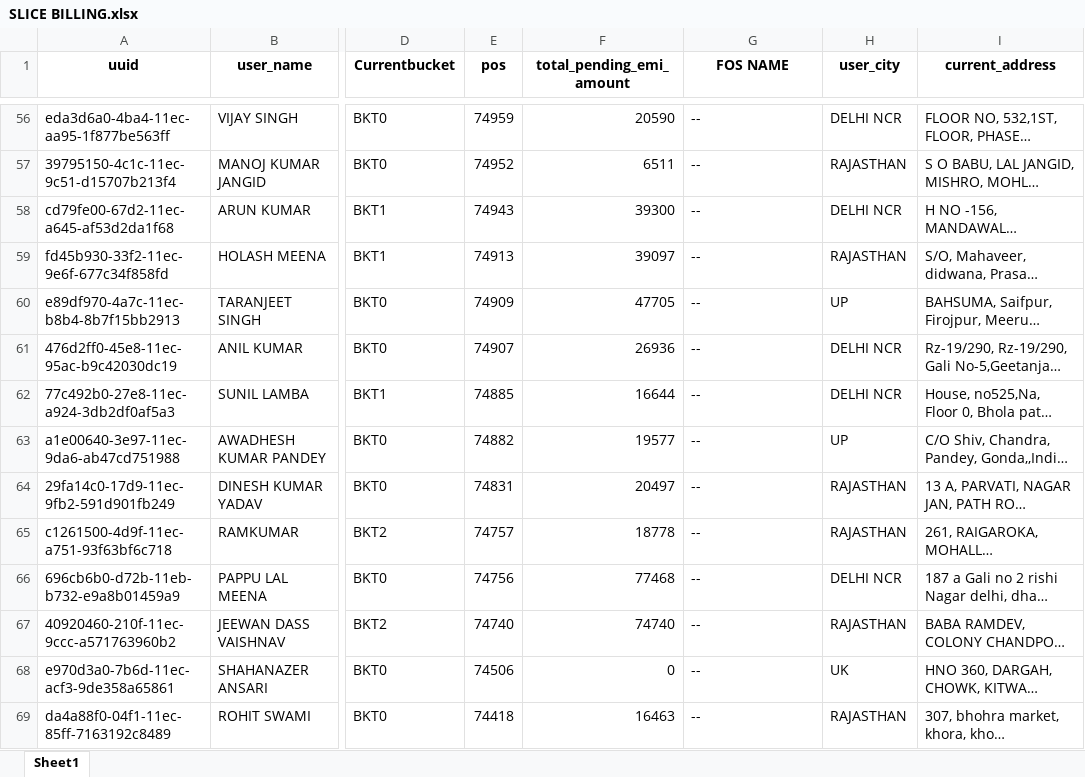
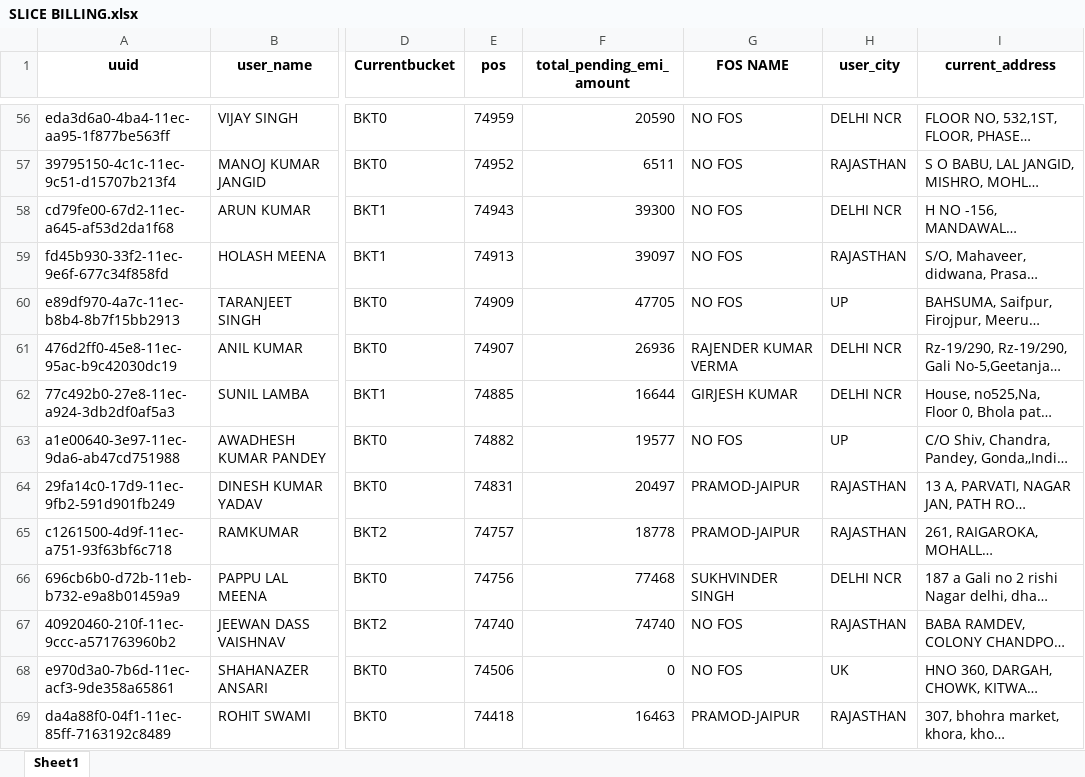
Before and after one commit to mohaksehgal/Website_on_MAC, an Excel workbook: media/SLICE/Billing/FEB 22/SLICE BILLING.xlsx, sheet Sheet1, drawn as a sheet; only a part is shown, gaps mark what is left out; long unchanged cells end in …; values as stored, in another font and other column widths than the file's, no borders; the diff covers the shown part only; the diff names each change by its address in the sheet, - before the commit and + after, or states it on an @@ line.

```diff
--- a/media/SLICE/Billing/FEB 22/SLICE BILLING.xlsx (sheet Sheet1)
+++ b/media/SLICE/Billing/FEB 22/SLICE BILLING.xlsx (sheet Sheet1)
-G56:G60 (FOS NAME): --
+G56:G60 (FOS NAME): NO FOS
-G61 (FOS NAME): --
+G61 (FOS NAME): RAJENDER KUMAR VERMA
-G62 (FOS NAME): --
+G62 (FOS NAME): GIRJESH KUMAR
-G63 (FOS NAME): --
+G63 (FOS NAME): NO FOS
-G64:G65 (FOS NAME): --
+G64:G65 (FOS NAME): PRAMOD-JAIPUR
-G66 (FOS NAME): --
+G66 (FOS NAME): SUKHVINDER SINGH
-G67:G68 (FOS NAME): --
+G67:G68 (FOS NAME): NO FOS
-G69 (FOS NAME): --
+G69 (FOS NAME): PRAMOD-JAIPUR
```
Also changed, not shown: 381 edited cells elsewhere in this sheet, media/SLICE/MIS/FEB 22/SLICE ALLOCATION 27 FEB 22.xlsx, media/SLICE/MIS/FEB 22/SLICE MASTER FILE.xlsx, 11 other files.
